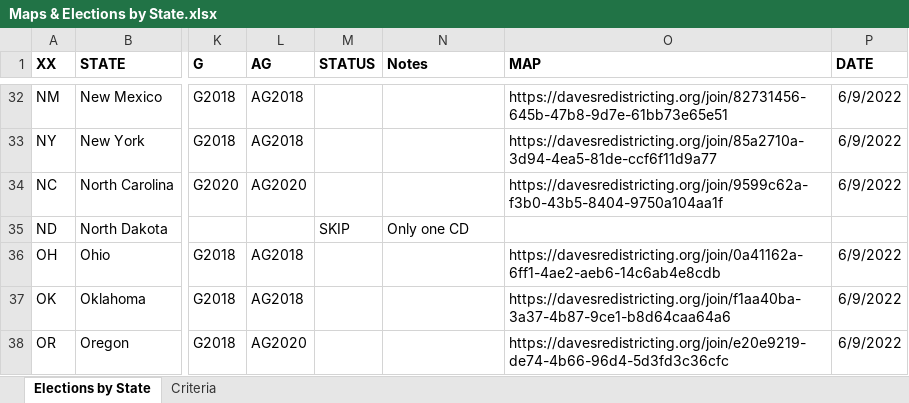
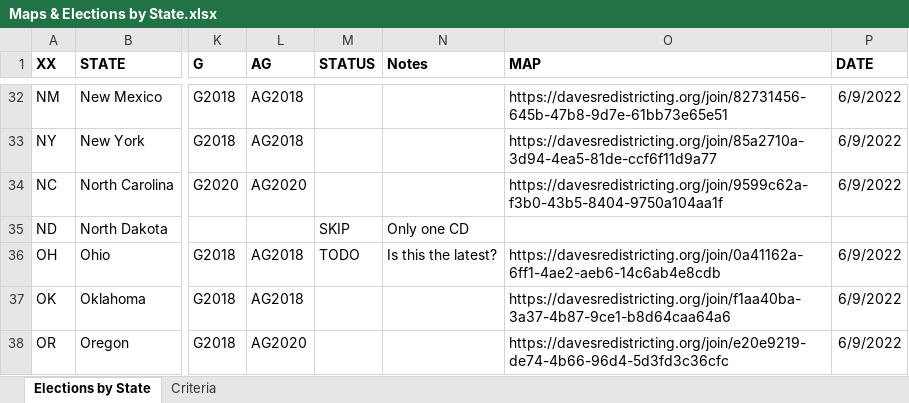
Before and after one commit to dra2020/method_eval, an Excel workbook: docs/Maps & Elections by State.xlsx, sheet Elections by State, drawn as a sheet; only a part is shown, gaps mark what is left out; values as stored, in another font and other column widths than the file's, no borders; the diff names each change by its address in the sheet, - before the commit and + after, or states it on an @@ line.

```diff
--- a/docs/Maps & Elections by State.xlsx (sheet Elections by State)
+++ b/docs/Maps & Elections by State.xlsx (sheet Elections by State)
-M36 (STATUS): (empty)
+M36 (STATUS): TODO
-N36 (Notes): (empty)
+N36 (Notes): Is this the latest?
```
Also changed, not shown: analysis/Apportionment & Redistricting Effects (2020–2022).xlsx, 4 other files.
